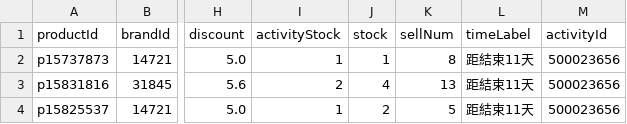
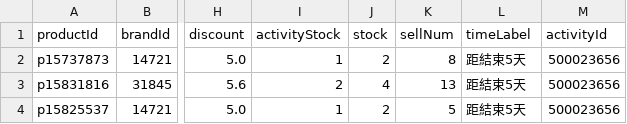
Before and after one commit to sophia-zhang-qwq/cdf-tracker, a CSV file: clearance/home_preview_perfume.csv, drawn as a sheet; only a part is shown, gaps mark what is left out; the diff names each change by its address in the sheet, - before the commit and + after, or states it on an @@ line.

```diff
--- a/clearance/home_preview_perfume.csv
+++ b/clearance/home_preview_perfume.csv
-J2 (stock): 1
+J2 (stock): 2
-L2:L4 (timeLabel): 距結束11天
+L2:L4 (timeLabel): 距結束5天
```
Also changed, not shown: clearance/home_preview_grocery.csv, clearance/home_preview_skincare.csv, 2 other files.
